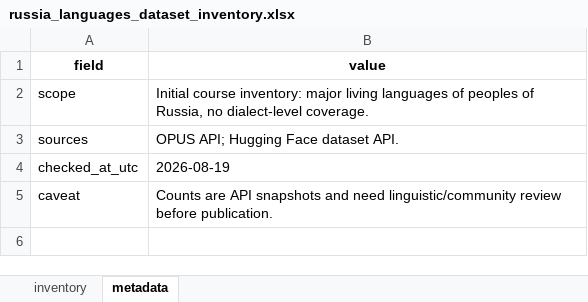
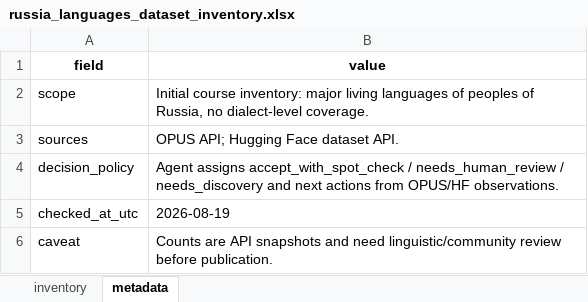
Before and after one commit to AnnaLebedeva/lowres-course, an Excel workbook: generated_datasets/russia_languages_dataset_inventory.xlsx, sheet metadata, drawn as a sheet; values as stored, in another font and other column widths than the file's, no borders; the diff names each change by its address in the sheet, - before the commit and + after, or states it on an @@ line.

Commit message:
Add decision policy to lesson 1 agent

```diff
--- a/generated_datasets/russia_languages_dataset_inventory.xlsx (sheet metadata)
+++ b/generated_datasets/russia_languages_dataset_inventory.xlsx (sheet metadata)
+row 4: decision_policy | Agent assigns accept_with_spot_check / needs_human_review / needs_discovery and next actions from OPUS/HF observations.
```
Also changed, not shown: sheet inventory, 5 other files.
